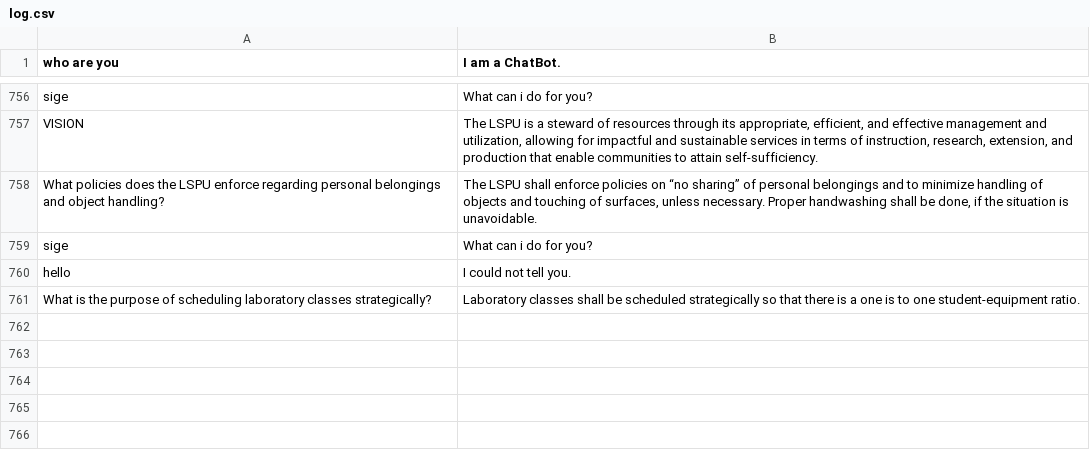
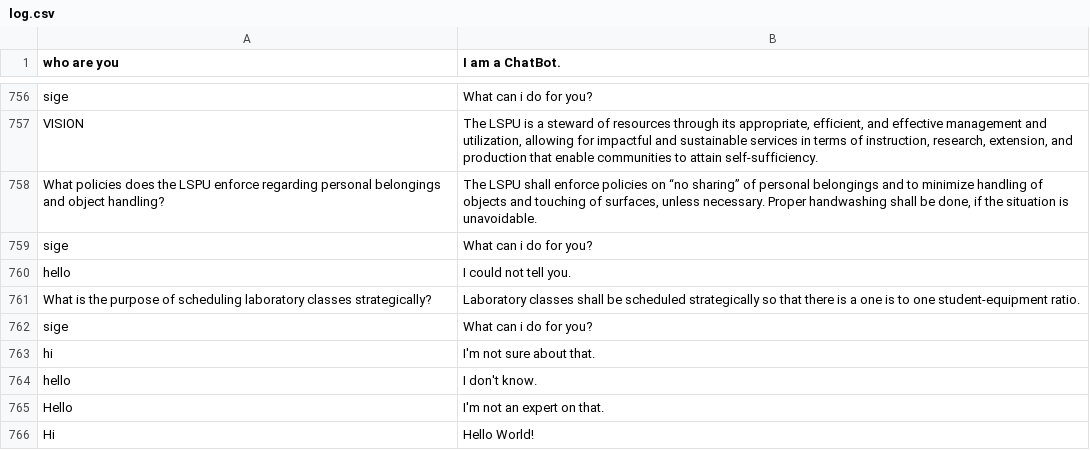
Before and after one commit to thebadsektor/smp3c-g3-chatbot, a CSV file: data/log.csv, drawn as a sheet; only a part is shown, gaps mark what is left out; the diff covers the shown part only; the diff names each change by its address in the sheet, - before the commit and + after, or states it on an @@ line.

```diff
--- a/data/log.csv
+++ b/data/log.csv
+row 762: sige | What can i do for you?
+row 763: hi | I'm not sure about that.
+row 764: hello | I don't know.
+row 765: Hello | I'm not an expert on that.
+row 766: Hi | Hello World!
```
Also changed, not shown: 5 added rows elsewhere in this file, data/dataset.csv.
